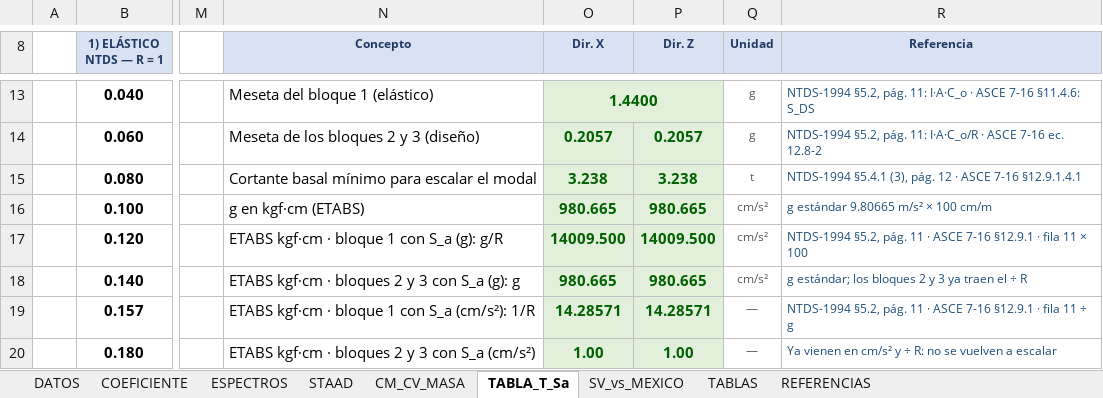
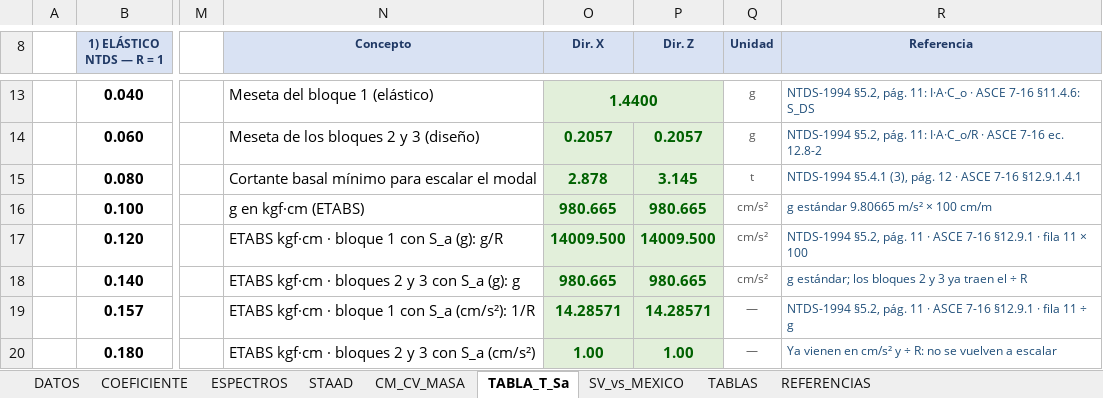
Before and after one commit to 1612567helumich/STAADS, an Excel workbook: EspectrosSismo_Naves_ElSalvador_NTDS_ASCE_STAAD_R2.9.xlsx, sheet TABLA_T_Sa, drawn as a sheet; only a part is shown, gaps mark what is left out; values as stored, in another font and other column widths than the file's, no borders; conditional formats not drawn; the diff names each change by its address in the sheet, - before the commit and + after, or states it on an @@ line.

```diff
--- a/EspectrosSismo_Naves_ElSalvador_NTDS_ASCE_STAAD_R2.9.xlsx (sheet TABLA_T_Sa)
+++ b/EspectrosSismo_Naves_ElSalvador_NTDS_ASCE_STAAD_R2.9.xlsx (sheet TABLA_T_Sa)
-O15 (Dir. X): 3.238
+O15 (Dir. X): 2.878
-P15 (Dir. Z): 3.238
+P15 (Dir. Z): 3.145
```
Also changed, not shown: sheet COEFICIENTE, sheet STAAD, sheet DATOS, 2 other files.
